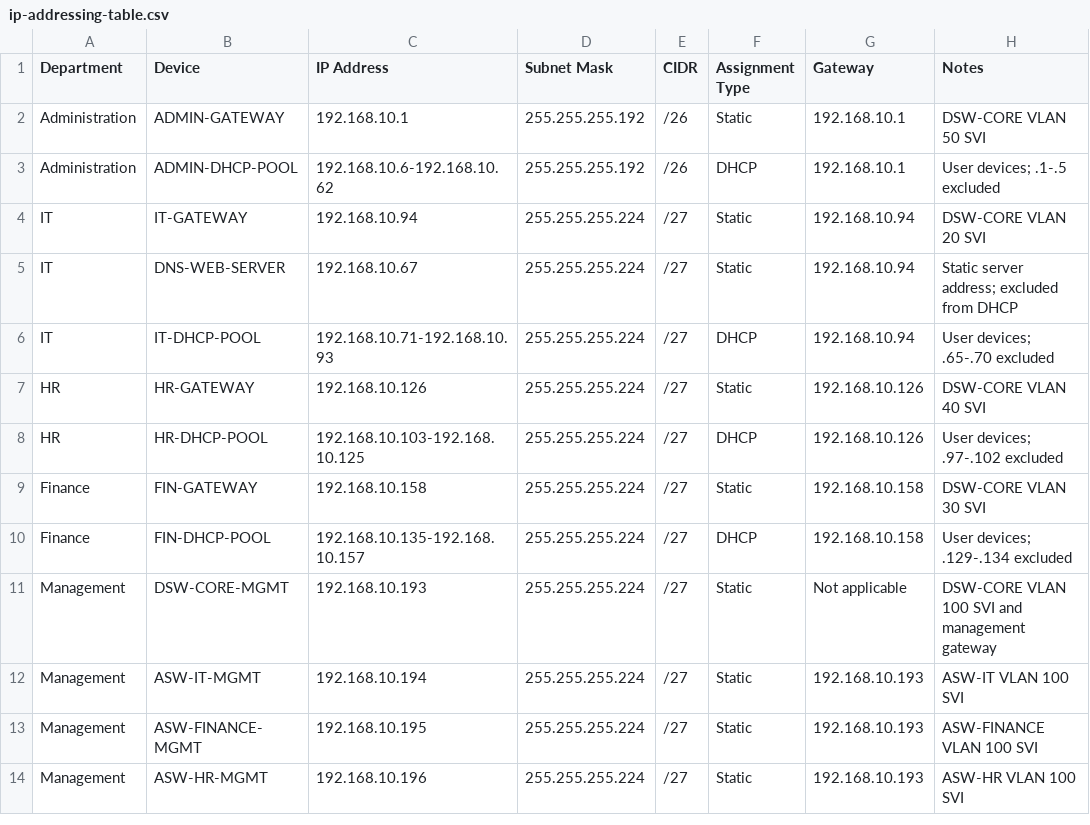
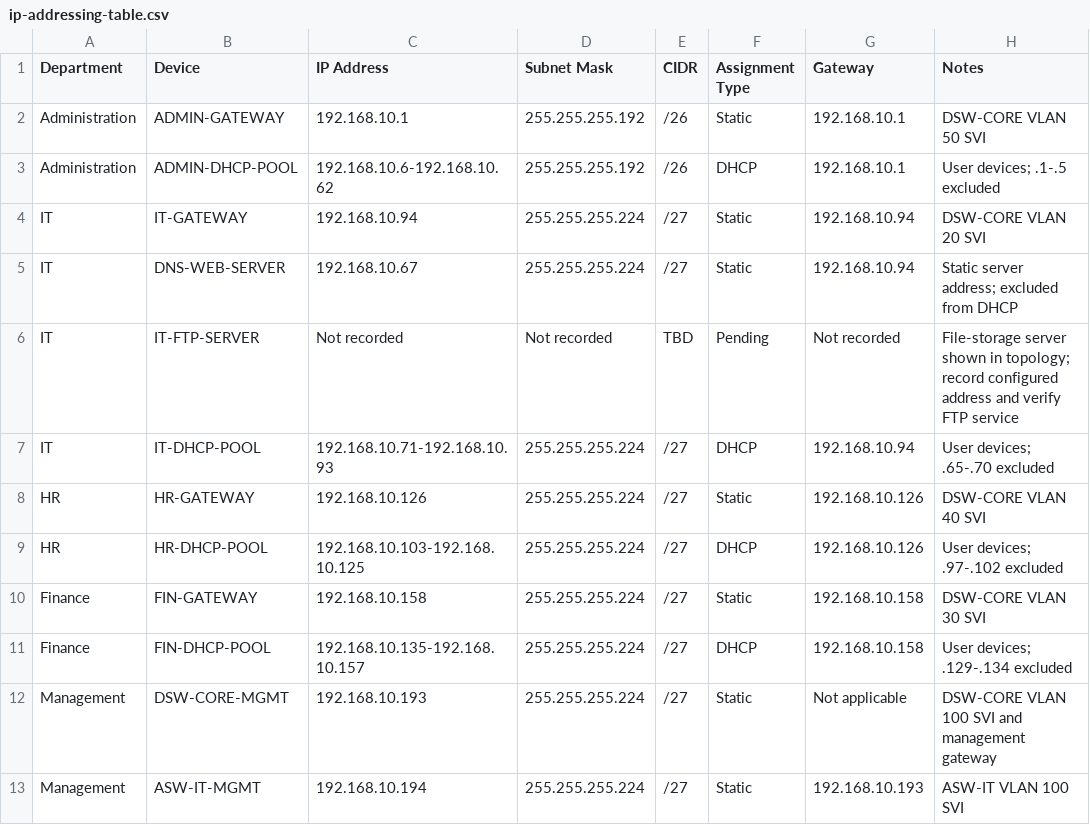
Before and after one commit to 1Feycode/Abyssinia-Enterprise-Network, a CSV file: ip-addressing/ip-addressing-table.csv, drawn as a sheet; only a part is shown; the shorter side is filled out with more unchanged rows.

```diff
--- a/ip-addressing/ip-addressing-table.csv
+++ b/ip-addressing/ip-addressing-table.csv
@@ -5,2 +5,3 @@ IT,IT-GATEWAY,192.168.10.94,255.255.255.224,/27,Static,192.168.10.94,DSW-CORE VL
 IT,DNS-WEB-SERVER,192.168.10.67,255.255.255.224,/27,Static,192.168.10.94,Static server address; excluded from DHCP
+IT,IT-FTP-SERVER,Not recorded,Not recorded,TBD,Pending,Not recorded,File-storage server shown in topology; record configured address and verify FTP service
 IT,IT-DHCP-POOL,192.168.10.71-192.168.10.93,255.255.255.224,/27,DHCP,192.168.10.94,User devices; .65-.70 excluded
```
Also changed, not shown: 6 other files.
